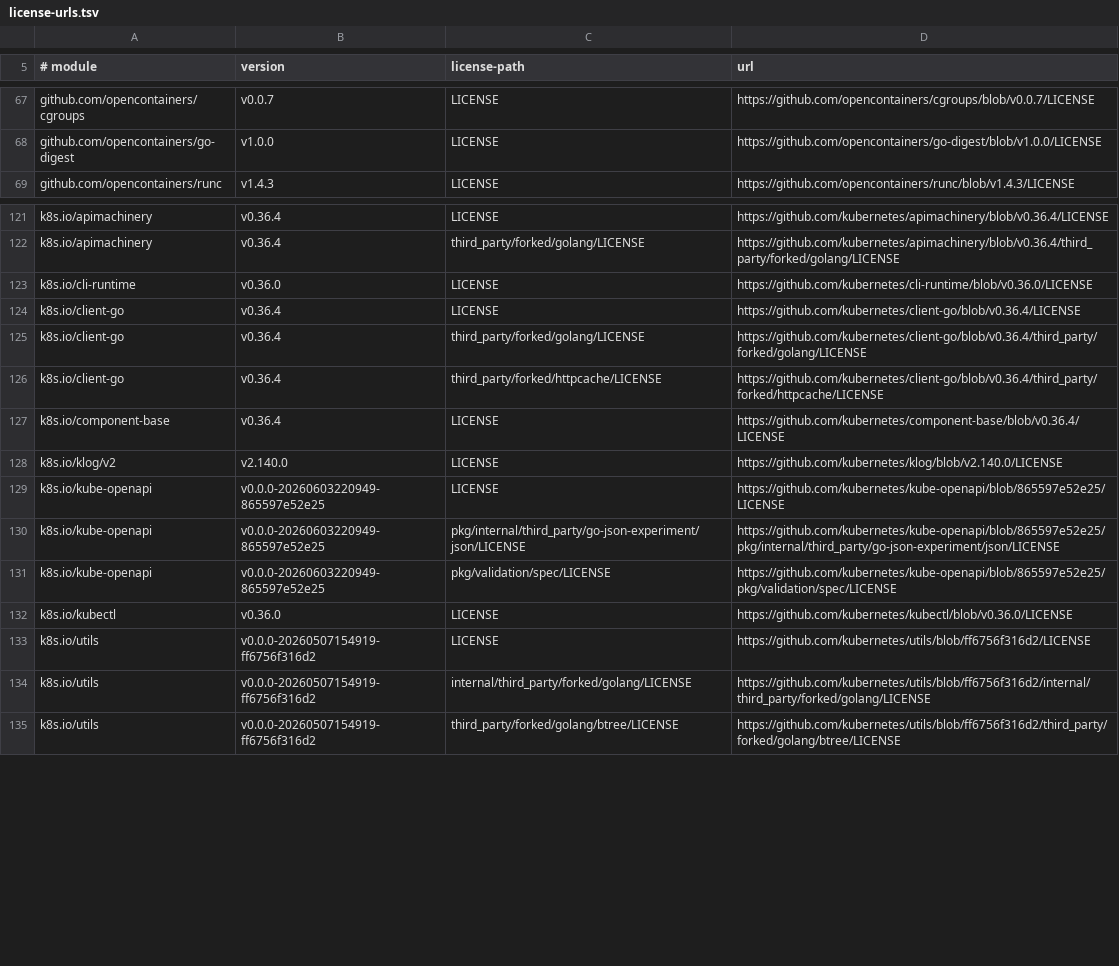
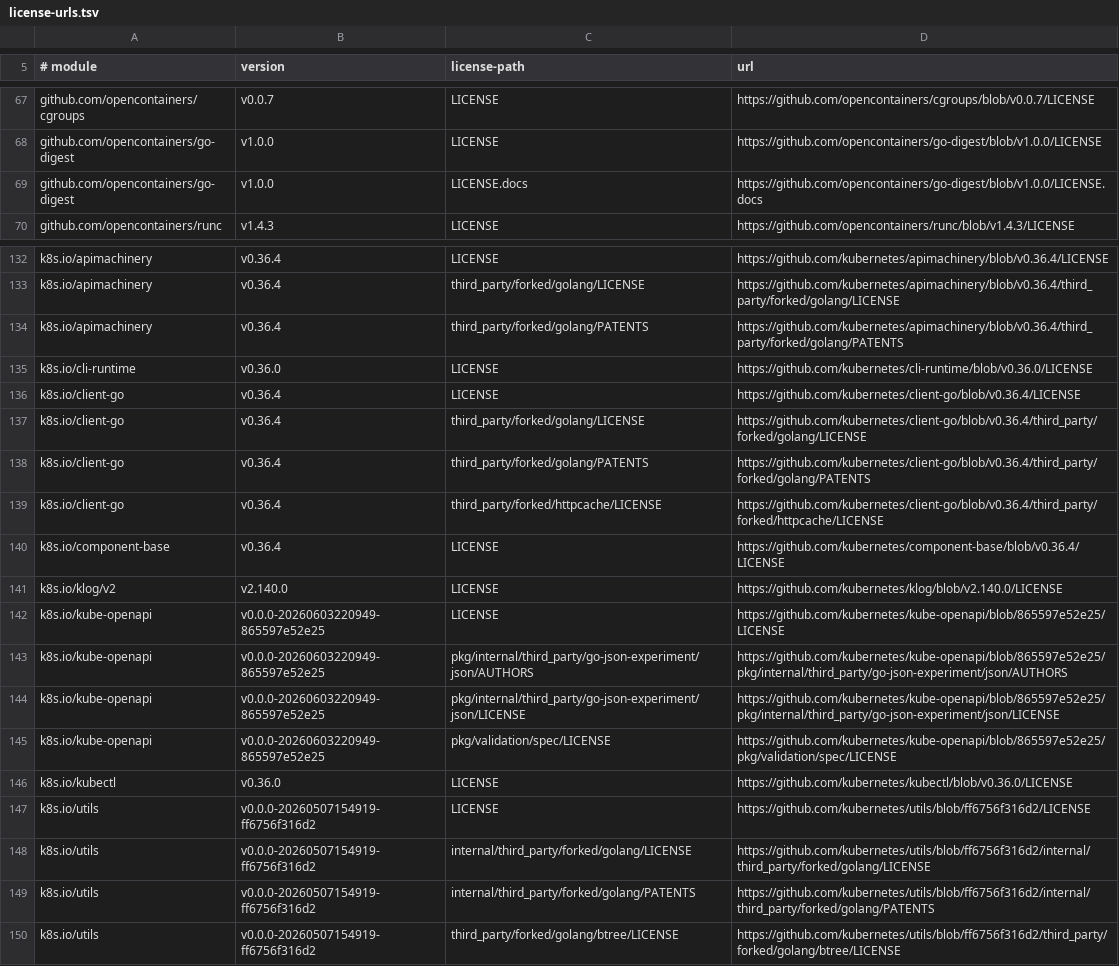
Before and after one commit to NVIDIA/gpu-operator, a TSV file: tools/license-urls.tsv, drawn as a sheet; only a part is shown, gaps mark what is left out; the diff covers the shown part only.

Commit message:
Recover secondary license files dropped from third-party notices
license_files_for enumerated licenses from the go-licenses save cache,
which keeps only the single file go-licenses classifies as the license
per package. Sibling license files in the same vendor directory - a
second license, a PATENTS grant, a docs license - were silently
dropped, and tools/verify-license-urls.sh enumerated the same cache,
so the URL map agreed with the omission and nothing caught it.

Switch all three enumeration call sites to the governing directory in
vendor/ that license_dir_within_module already computes, rather than
the cache. Enumerating straight from vendor/ can now match a genuine
source file that starts with a license-shaped header (kube-openapi's
pkg/validation/spec/license.go), so license_files_for gets an
extension exclusion for common source file types.

Recovers 15 previously unattributed files: PATENTS grants for every
golang.org/x/* module and google.golang.org/protobuf, LICENSE.libyaml
for the embedded libyaml port in go.yaml.in/yaml/v2, LICENSE.docs in
opencontainers/go-digest, and PATENTS/AUTHORS files nested under
third_party subpackages of several k8s.io modules.

Signed-off-by: Abrar Shivani <ashivani@nvidia.com>

```diff
--- a/tools/license-urls.tsv
+++ b/tools/license-urls.tsv
@@ -68,2 +68,3 @@ github.com/opencontainers/cgroups	v0.0.7	LICENSE	https://github.com/opencontaine
 github.com/opencontainers/go-digest	v1.0.0	LICENSE	https://github.com/opencontainers/go-digest/blob/v1.0.0/LICENSE
+github.com/opencontainers/go-digest	v1.0.0	LICENSE.docs	https://github.com/opencontainers/go-digest/blob/v1.0.0/LICENSE.docs
 github.com/opencontainers/runc	v1.4.3	LICENSE	https://github.com/opencontainers/runc/blob/v1.4.3/LICENSE
@@ -122,2 +133,3 @@ k8s.io/apimachinery	v0.36.4	LICENSE	https://github.com/kubernetes/apimachinery/b
 k8s.io/apimachinery	v0.36.4	third_party/forked/golang/LICENSE	https://github.com/kubernetes/apimachinery/blob/v0.36.4/third_party/forked/golang/LICENSE
+k8s.io/apimachinery	v0.36.4	third_party/forked/golang/PATENTS	https://github.com/kubernetes/apimachinery/blob/v0.36.4/third_party/forked/golang/PATENTS
 k8s.io/cli-runtime	v0.36.0	LICENSE	https://github.com/kubernetes/cli-runtime/blob/v0.36.0/LICENSE
@@ -125,2 +137,3 @@ k8s.io/client-go	v0.36.4	LICENSE	https://github.com/kubernetes/client-go/blob/v0
 k8s.io/client-go	v0.36.4	third_party/forked/golang/LICENSE	https://github.com/kubernetes/client-go/blob/v0.36.4/third_party/forked/golang/LICENSE
+k8s.io/client-go	v0.36.4	third_party/forked/golang/PATENTS	https://github.com/kubernetes/client-go/blob/v0.36.4/third_party/forked/golang/PATENTS
 k8s.io/client-go	v0.36.4	third_party/forked/httpcache/LICENSE	https://github.com/kubernetes/client-go/blob/v0.36.4/third_party/forked/httpcache/LICENSE
@@ -129,2 +142,3 @@ k8s.io/klog/v2	v2.140.0	LICENSE	https://github.com/kubernetes/klog/blob/v2.140.0
 k8s.io/kube-openapi	v0.0.0-20260603220949-865597e52e25	LICENSE	https://github.com/kubernetes/kube-openapi/blob/865597e52e25/LICENSE
+k8s.io/kube-openapi	v0.0.0-20260603220949-865597e52e25	pkg/internal/third_party/go-json-experiment/json/AUTHORS	https://github.com/kubernetes/kube-openapi/blob/865597e52e25/pkg/internal/third_party/go-json-experiment/json/AUTHORS
 k8s.io/kube-openapi	v0.0.0-20260603220949-865597e52e25	pkg/internal/third_party/go-json-experiment/json/LICENSE	https://github.com/kubernetes/kube-openapi/blob/865597e52e25/pkg/internal/third_party/go-json-experiment/json/LICENSE
@@ -134,2 +148,3 @@ k8s.io/utils	v0.0.0-20260507154919-ff6756f316d2	LICENSE	https://github.com/kuber
 k8s.io/utils	v0.0.0-20260507154919-ff6756f316d2	internal/third_party/forked/golang/LICENSE	https://github.com/kubernetes/utils/blob/ff6756f316d2/internal/third_party/forked/golang/LICENSE
+k8s.io/utils	v0.0.0-20260507154919-ff6756f316d2	internal/third_party/forked/golang/PATENTS	https://github.com/kubernetes/utils/blob/ff6756f316d2/internal/third_party/forked/golang/PATENTS
 k8s.io/utils	v0.0.0-20260507154919-ff6756f316d2	third_party/forked/golang/btree/LICENSE	https://github.com/kubernetes/utils/blob/ff6756f316d2/third_party/forked/golang/btree/LICENSE
```
Also changed, not shown: 10 added rows elsewhere in this file, 4 other files.
